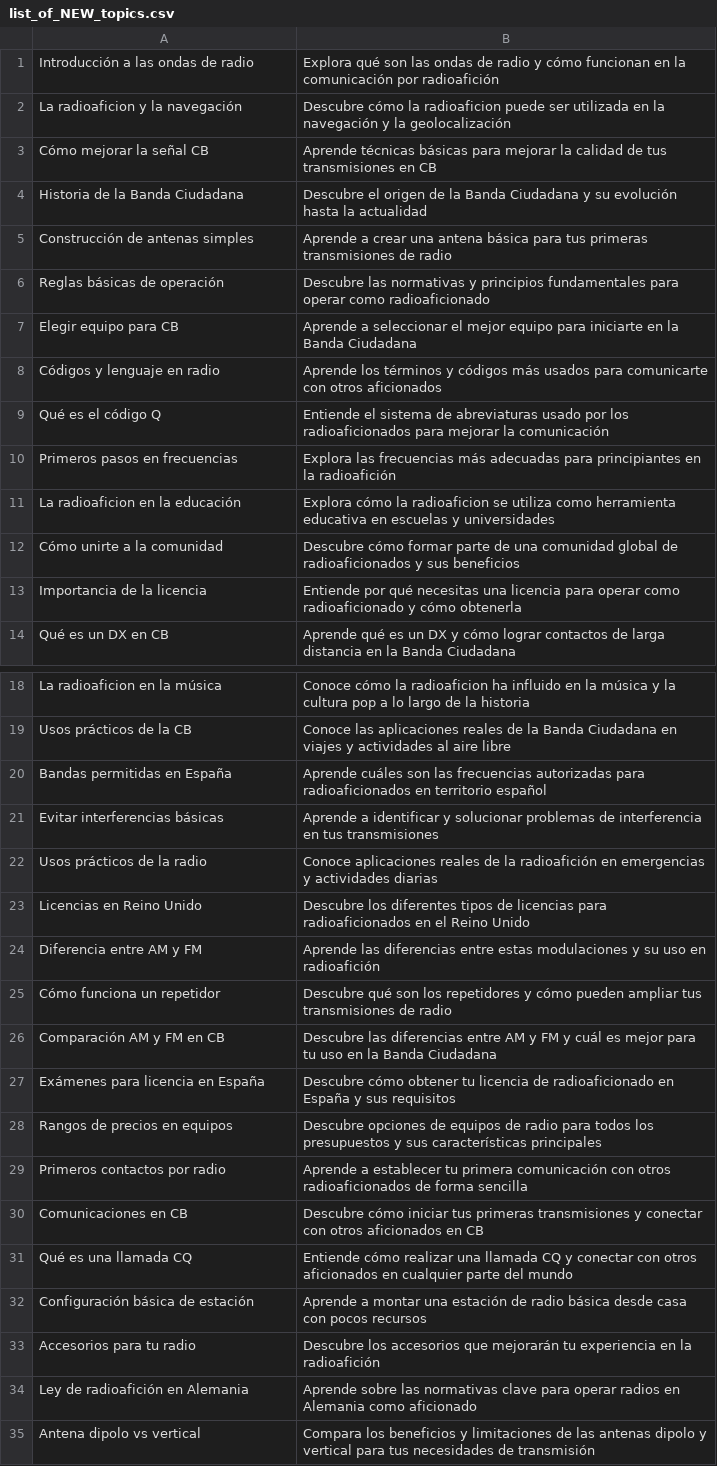
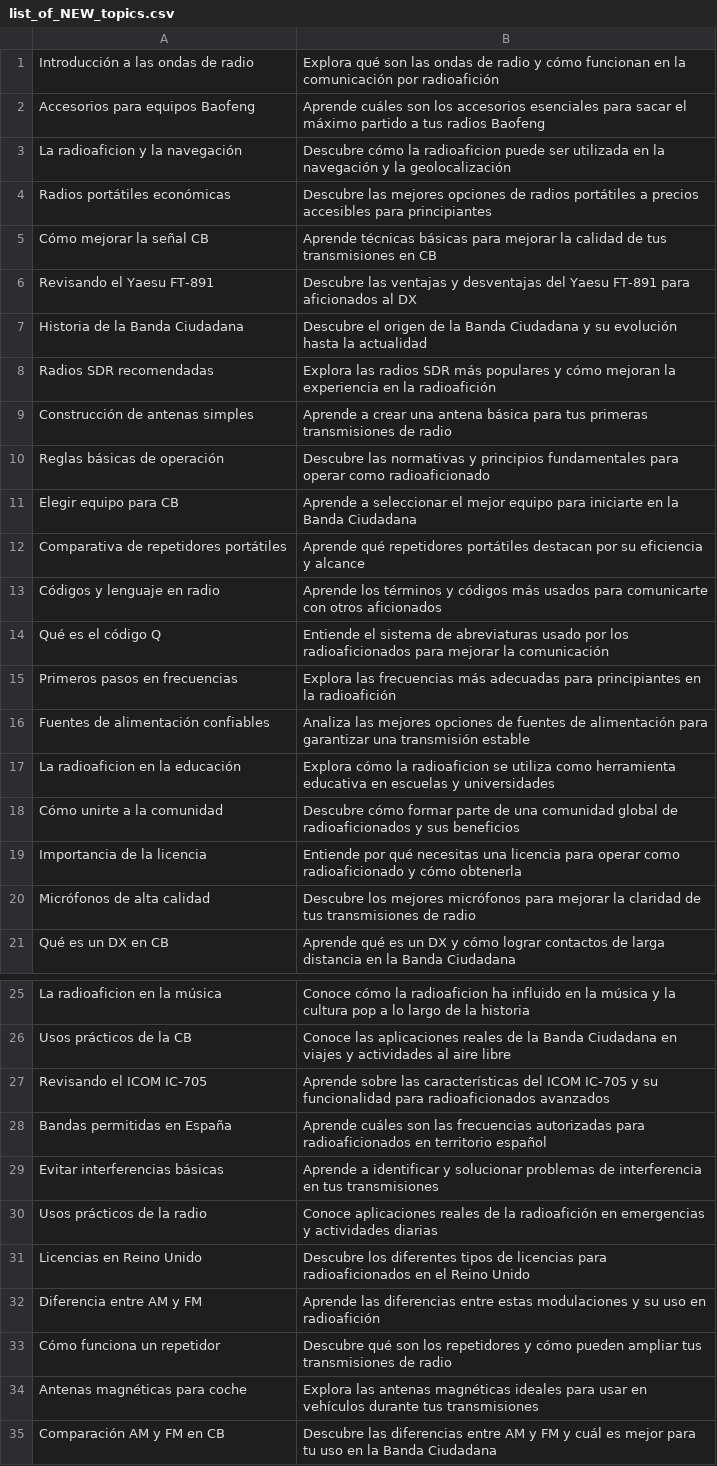
Before and after one commit to agigante80/OndaHertz_es, a CSV file: AI_content/list_of_NEW_topics.csv, drawn as a sheet; only a part is shown, gaps mark what is left out; the shorter side is filled out with more unchanged rows; the diff covers the shown part only.

Commit message:
updating list of articles

```diff
--- a/AI_content/list_of_NEW_topics.csv
+++ b/AI_content/list_of_NEW_topics.csv
@@ -1,5 +1,9 @@
 Introducción a las ondas de radio, Explora qué son las ondas de radio y cómo funcionan en la comunicación por radioafición
+Accesorios para equipos Baofeng, Aprende cuáles son los accesorios esenciales para sacar el máximo partido a tus radios Baofeng
 La radioaficion y la navegación,Descubre cómo la radioaficion puede ser utilizada en la navegación y la geolocalización
+Radios portátiles económicas, Descubre las mejores opciones de radios portátiles a precios accesibles para principiantes
 Cómo mejorar la señal CB, Aprende técnicas básicas para mejorar la calidad de tus transmisiones en CB
+Revisando el Yaesu FT-891, Descubre las ventajas y desventajas del Yaesu FT-891 para aficionados al DX
 Historia de la Banda Ciudadana, Descubre el origen de la Banda Ciudadana y su evolución hasta la actualidad
+Radios SDR recomendadas, Explora las radios SDR más populares y cómo mejoran la experiencia en la radioafición
 Construcción de antenas simples, Aprende a crear una antena básica para tus primeras transmisiones de radio
@@ -7,2 +11,3 @@ Reglas básicas de operación, Descubre las normativas y principios fundamentale
 Elegir equipo para CB, Aprende a seleccionar el mejor equipo para iniciarte en la Banda Ciudadana
+Comparativa de repetidores portátiles, Aprende qué repetidores portátiles destacan por su eficiencia y alcance
 Códigos y lenguaje en radio, Aprende los términos y códigos más usados para comunicarte con otros aficionados
@@ -10,2 +15,3 @@ Qué es el código Q, Entiende el sistema de abreviaturas usado por los radioafi
 Primeros pasos en frecuencias, Explora las frecuencias más adecuadas para principiantes en la radioafición
+Fuentes de alimentación confiables, Analiza las mejores opciones de fuentes de alimentación para garantizar una transmisión estable
 La radioaficion en la educación,Explora cómo la radioaficion se utiliza como herramienta educativa en escuelas y universidades
@@ -13,2 +19,3 @@ Cómo unirte a la comunidad, Descubre cómo formar parte de una comunidad global
 Importancia de la licencia, Entiende por qué necesitas una licencia para operar como radioaficionado y cómo obtenerla
+Micrófonos de alta calidad, Descubre los mejores micrófonos para mejorar la claridad de tus transmisiones de radio
 Qué es un DX en CB, Aprende qué es un DX y cómo lograr contactos de larga distancia en la Banda Ciudadana
@@ -19,2 +26,3 @@ La radioaficion en la música,Conoce cómo la radioaficion ha influido en la mú
 Usos prácticos de la CB, Conoce las aplicaciones reales de la Banda Ciudadana en viajes y actividades al aire libre
+Revisando el ICOM IC-705, Aprende sobre las características del ICOM IC-705 y su funcionalidad para radioaficionados avanzados
 Bandas permitidas en España, Aprende cuáles son las frecuencias autorizadas para radioaficionados en territorio español
@@ -25,2 +33,3 @@ Diferencia entre AM y FM, Aprende las diferencias entre estas modulaciones y su
 Cómo funciona un repetidor, Descubre qué son los repetidores y cómo pueden ampliar tus transmisiones de radio
+Antenas magnéticas para coche, Explora las antenas magnéticas ideales para usar en vehículos durante tus transmisiones
 Comparación AM y FM en CB, Descubre las diferencias entre AM y FM y cuál es mejor para tu uso en la Banda Ciudadana
```
Also changed, not shown: 1 added row elsewhere in this file, 1 other file.
